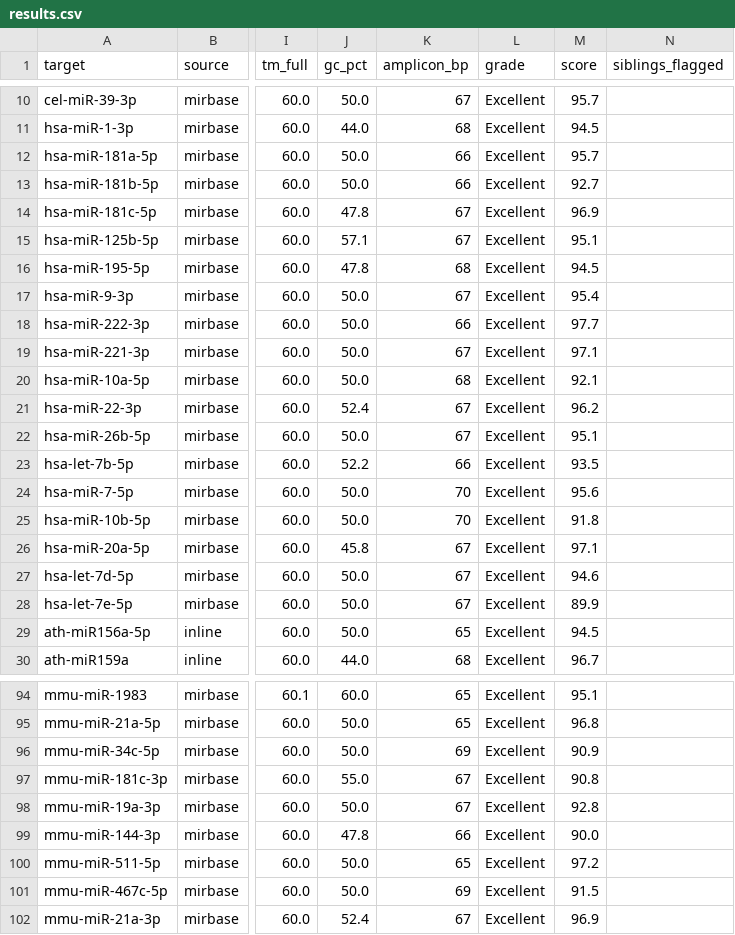
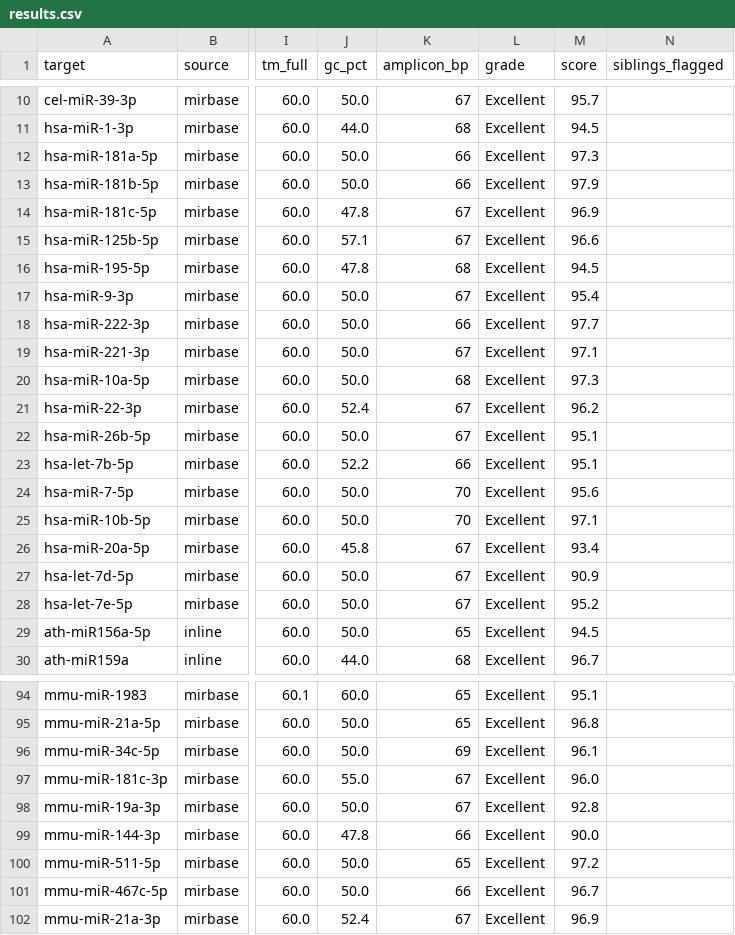
Before and after one commit to gnowV21/primer-designer, a CSV file: validation/results.csv, drawn as a sheet; only a part is shown, gaps mark what is left out; the diff covers the shown part only; the diff names each change by its address in the sheet, - before the commit and + after, or states it on an @@ line.

```diff
--- a/validation/results.csv
+++ b/validation/results.csv
-M12 (score): 95.7
+M12 (score): 97.3
-M13 (score): 92.7
+M13 (score): 97.9
-M15 (score): 95.1
+M15 (score): 96.6
-M20 (score): 92.1
+M20 (score): 97.3
-M23 (score): 93.5
+M23 (score): 95.1
-M25 (score): 91.8
+M25 (score): 97.1
-M26 (score): 97.1
+M26 (score): 93.4
-M27 (score): 94.6
+M27 (score): 90.9
-M28 (score): 89.9
+M28 (score): 95.2
-M96 (score): 90.9
+M96 (score): 96.1
-M97 (score): 90.8
+M97 (score): 96.0
-K101 (amplicon_bp): 69
+K101 (amplicon_bp): 66
-M101 (score): 91.5
+M101 (score): 96.7
```
Also changed, not shown: 27 edited cells elsewhere in this file, benchmark/primer_benchmark_export.csv, 29 other files.
